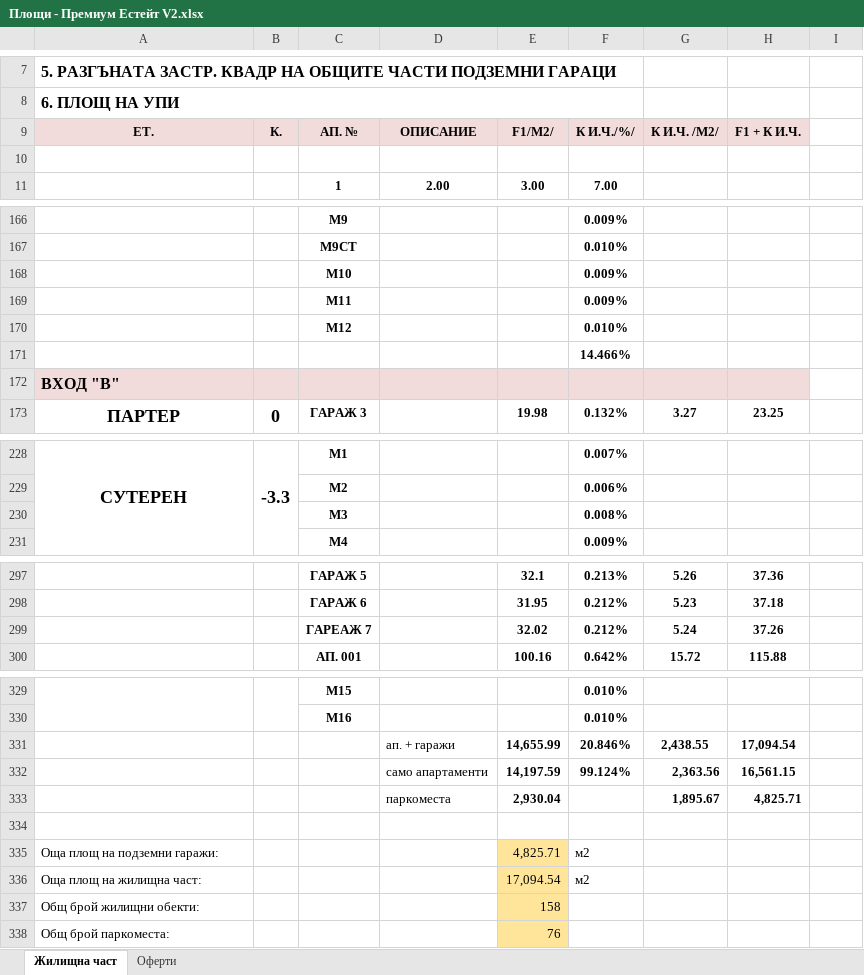
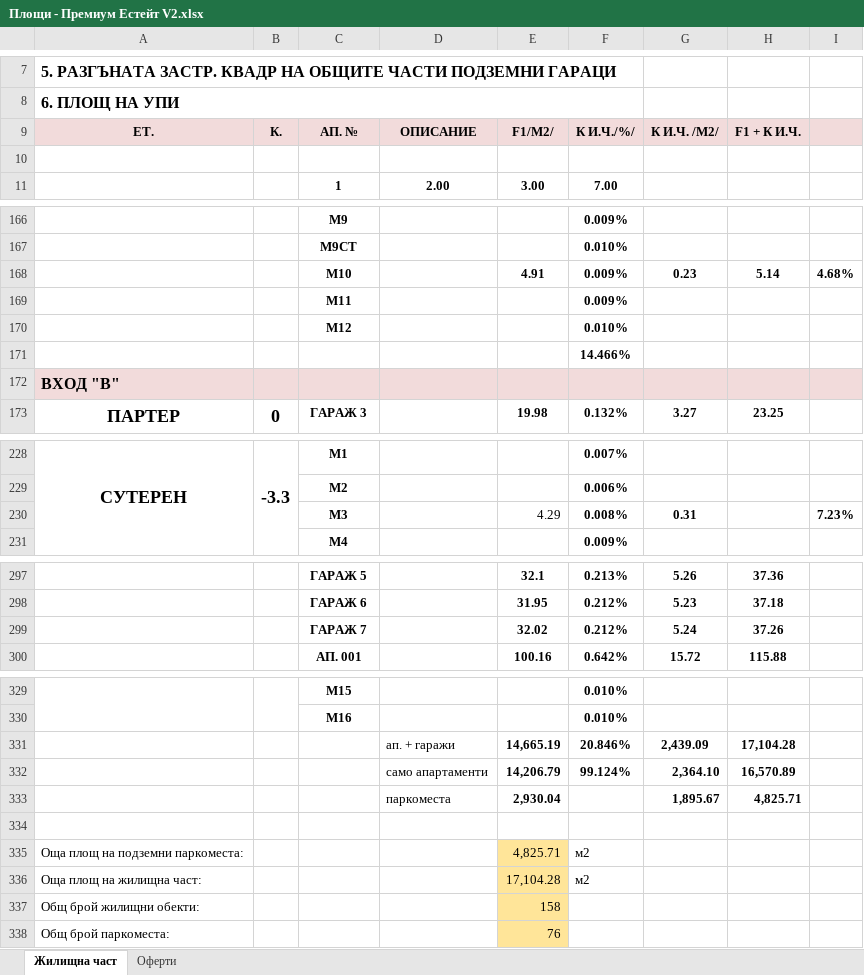
Before and after one commit to valo/white_district, an Excel workbook: docs/Площи - Премиум Естейт V2.xlsx, sheet Жилищна част, drawn as a sheet; only a part is shown, gaps mark what is left out; values as stored, in another font and other column widths than the file's, no borders; charts and pictures not drawn; removed rows and columns are numbered as before the commit, all else as after; the diff covers the shown part only; the diff names each change by its address in the sheet, - before the commit and + after, or states it on an @@ line.

Commit message:
Update units and offers from latest Excel V2

```diff
--- a/docs/Площи - Премиум Естейт V2.xlsx (sheet Жилищна част)
+++ b/docs/Площи - Премиум Естейт V2.xlsx (sheet Жилищна част)
-I9 fill: none
+I9 fill: #F2DBDB
-row 168:  |  | М10 |  |  | 0.009%
+row 168:  |  | М10 |  | 4.91 | 0.009% | 0.23 | 5.14 | 4.68%
-I172 fill: none
+I172 fill: #F2DBDB
-row 230:  |  | M3 |  |  | 0.008%
+row 230:  |  | M3 |  | 4.29 | 0.008% | 0.31 |  | 7.23%
-C299: ГАРЕАЖ 7
+C299: ГАРАЖ 7
-row 331:  |  |  | ап. + гаражи | 14,655.99 | 20.846% | 2,438.55 | 17,094.54
-row 332:  |  |  | само апартаменти | 14,197.59 | 99.124% | 2,363.56 | 16,561.15
+row 331:  |  |  | ап. + гаражи | 14,665.19 | 20.846% | 2,439.09 | 17,104.28
+row 332:  |  |  | само апартаменти | 14,206.79 | 99.124% | 2,364.10 | 16,570.89
-A335: Оща площ на подземни гаражи:
+A335: Оща площ на подземни паркоместа:
-E336: 17,094.54
+E336: 17,104.28
```
Also changed, not shown: cell formats elsewhere in this sheet, sheet Оферти, 3 other files.
